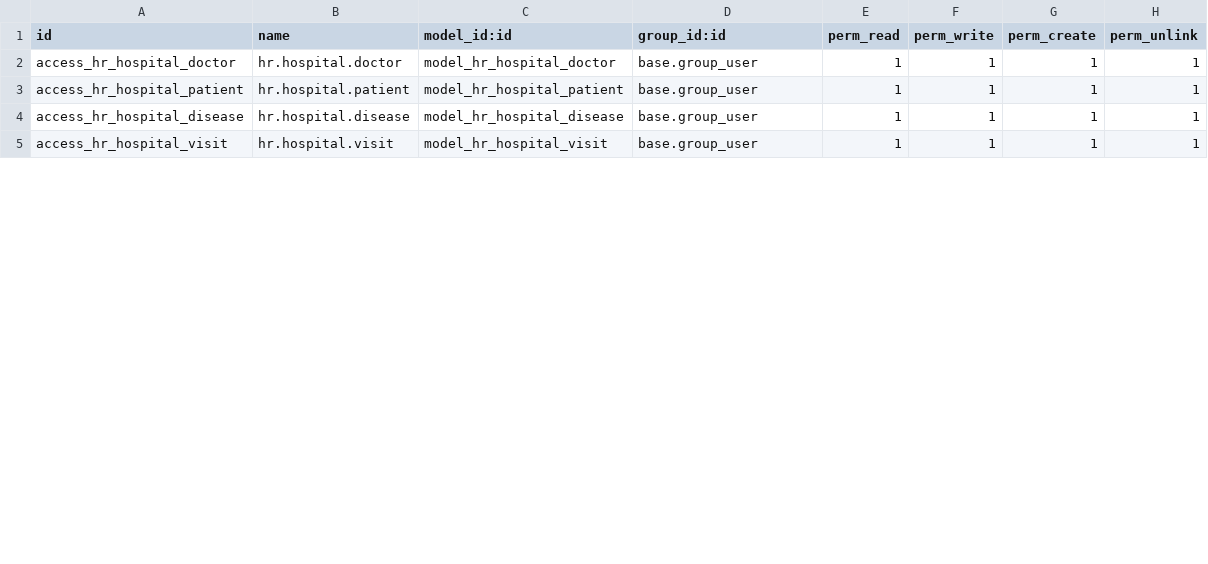
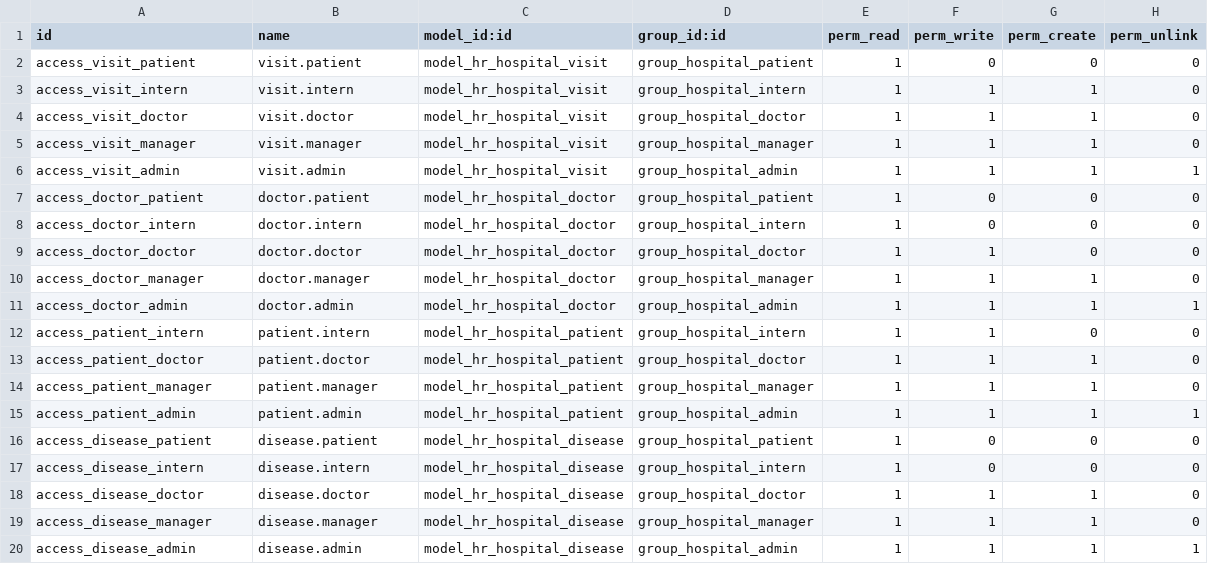
Before and after one commit to AnnaKhoro/odoo_hospital_module, a CSV file: hr_hospital/security/ir.model.access.csv, drawn as a sheet; only a part is shown; the diff covers the shown part only.

Commit message:
Block 6: security groups, record rules, i18n (uk), tests, docs, description

```diff
--- a/hr_hospital/security/ir.model.access.csv
+++ b/hr_hospital/security/ir.model.access.csv
@@ -1,5 +1,20 @@
 id,name,model_id:id,group_id:id,perm_read,perm_write,perm_create,perm_unlink
-access_hr_hospital_doctor,hr.hospital.doctor,model_hr_hospital_doctor,base.group_user,1,1,1,1
-access_hr_hospital_patient,hr.hospital.patient,model_hr_hospital_patient,base.group_user,1,1,1,1
-access_hr_hospital_disease,hr.hospital.disease,model_hr_hospital_disease,base.group_user,1,1,1,1
-access_hr_hospital_visit,hr.hospital.visit,model_hr_hospital_visit,base.group_user,1,1,1,1
+access_visit_patient,visit.patient,model_hr_hospital_visit,group_hospital_patient,1,0,0,0
+access_visit_intern,visit.intern,model_hr_hospital_visit,group_hospital_intern,1,1,1,0
+access_visit_doctor,visit.doctor,model_hr_hospital_visit,group_hospital_doctor,1,1,1,0
+access_visit_manager,visit.manager,model_hr_hospital_visit,group_hospital_manager,1,1,1,0
+access_visit_admin,visit.admin,model_hr_hospital_visit,group_hospital_admin,1,1,1,1
+access_doctor_patient,doctor.patient,model_hr_hospital_doctor,group_hospital_patient,1,0,0,0
+access_doctor_intern,doctor.intern,model_hr_hospital_doctor,group_hospital_intern,1,0,0,0
+access_doctor_doctor,doctor.doctor,model_hr_hospital_doctor,group_hospital_doctor,1,1,0,0
+access_doctor_manager,doctor.manager,model_hr_hospital_doctor,group_hospital_manager,1,1,1,0
+access_doctor_admin,doctor.admin,model_hr_hospital_doctor,group_hospital_admin,1,1,1,1
+access_patient_intern,patient.intern,model_hr_hospital_patient,group_hospital_intern,1,1,0,0
+access_patient_doctor,patient.doctor,model_hr_hospital_patient,group_hospital_doctor,1,1,1,0
+access_patient_manager,patient.manager,model_hr_hospital_patient,group_hospital_manager,1,1,1,0
+access_patient_admin,patient.admin,model_hr_hospital_patient,group_hospital_admin,1,1,1,1
+access_disease_patient,disease.patient,model_hr_hospital_disease,group_hospital_patient,1,0,0,0
+access_disease_intern,disease.intern,model_hr_hospital_disease,group_hospital_intern,1,0,0,0
+access_disease_doctor,disease.doctor,model_hr_hospital_disease,group_hospital_doctor,1,1,1,0
+access_disease_manager,disease.manager,model_hr_hospital_disease,group_hospital_manager,1,1,1,0
+access_disease_admin,disease.admin,model_hr_hospital_disease,group_hospital_admin,1,1,1,1
```
Also changed, not shown: 4 added rows and 9 edited cells elsewhere in this file, 22 other files.
